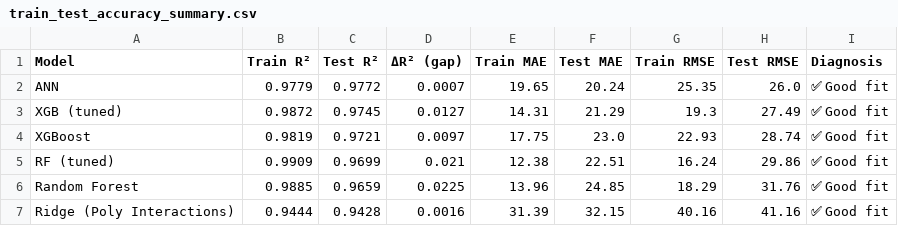
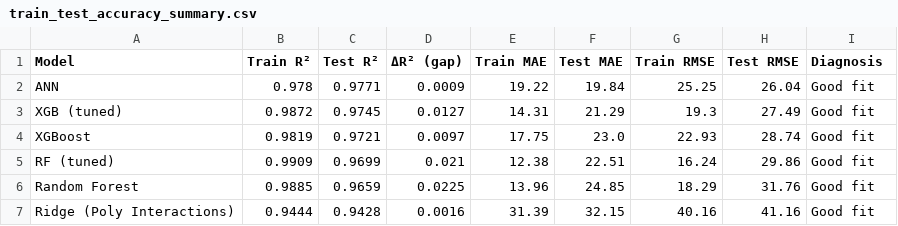
Before and after one commit to heyisula/caloriesense, a CSV file: out/models/train_test_accuracy_summary.csv, drawn as a sheet.

Commit message:
Update outputs and switch best model to ANN
Regenerate output artifacts and models, and record ANN as the chosen model. Updated binary plot images and trained model files (ann.keras, ensemble_weights.pkl), adjusted pipeline_metadata.json to set "best_model" to "ANN" and clear ensemble weights, and expanded weather_map to a one-hot encoding representation. Also cleaned up train_test_accuracy_summary.csv formatting and updated trainV4.ipynb execution state: added TensorFlow import and seeding, set output_dir and ensured out/models directory exists, and refreshed execution counts/outputs.

```diff
--- a/out/models/train_test_accuracy_summary.csv
+++ b/out/models/train_test_accuracy_summary.csv
@@ -1,7 +1,7 @@
 Model,Train R²,Test R²,ΔR² (gap),Train MAE,Test MAE,Train RMSE,Test RMSE,Diagnosis
-ANN,0.9779,0.9772,0.0007,19.65,20.24,25.35,26.0,✅  Good fit
-XGB (tuned),0.9872,0.9745,0.0127,14.31,21.29,19.3,27.49,✅  Good fit
-XGBoost,0.9819,0.9721,0.0097,17.75,23.0,22.93,28.74,✅  Good fit
-RF (tuned),0.9909,0.9699,0.021,12.38,22.51,16.24,29.86,✅  Good fit
-Random Forest,0.9885,0.9659,0.0225,13.96,24.85,18.29,31.76,✅  Good fit
-Ridge (Poly Interactions),0.9444,0.9428,0.0016,31.39,32.15,40.16,41.16,✅  Good fit
+ANN,0.978,0.9771,0.0009,19.22,19.84,25.25,26.04,Good fit
+XGB (tuned),0.9872,0.9745,0.0127,14.31,21.29,19.3,27.49,Good fit
+XGBoost,0.9819,0.9721,0.0097,17.75,23.0,22.93,28.74,Good fit
+RF (tuned),0.9909,0.9699,0.021,12.38,22.51,16.24,29.86,Good fit
+Random Forest,0.9885,0.9659,0.0225,13.96,24.85,18.29,31.76,Good fit
+Ridge (Poly Interactions),0.9444,0.9428,0.0016,31.39,32.15,40.16,41.16,Good fit
```
Also changed, not shown: 14 other files.
